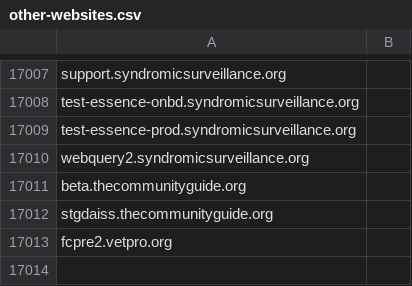
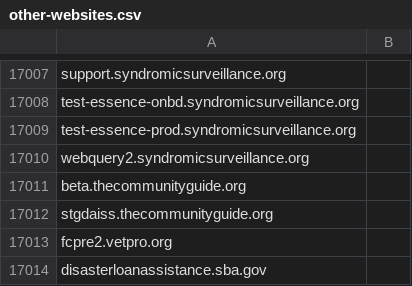
Before and after one commit to GSA/data, a CSV file: dotgov-websites/other-websites.csv, drawn as a sheet; only a part is shown, gaps mark what is left out.

Commit message:
Add 1 SBA Subdomain
SBA has requested that we add disasterloanassistance.sba.gov so that it shows up in their Trustymail and HTTPS reports.  I verified it is not currently being picked up in the sources gathered by double checking for its presence in their report.

```diff
--- a/dotgov-websites/other-websites.csv
+++ b/dotgov-websites/other-websites.csv
@@ -17013 +17013,2 @@ stgdaiss.thecommunityguide.org
 fcpre2.vetpro.org
+disasterloanassistance.sba.gov
```
